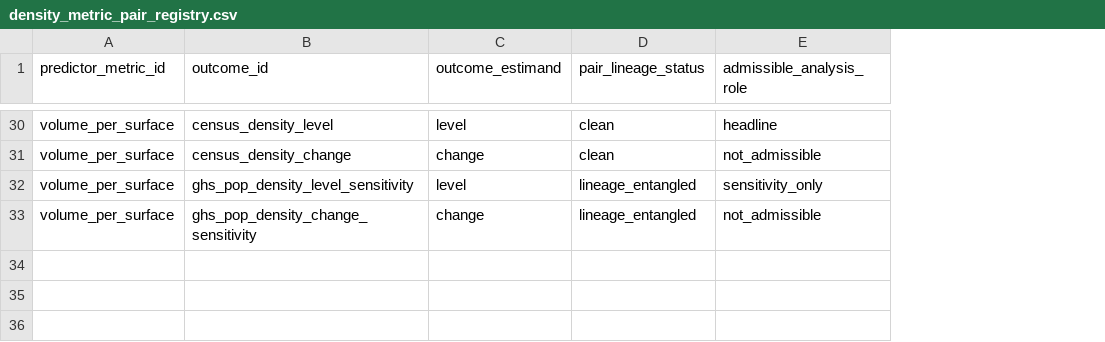
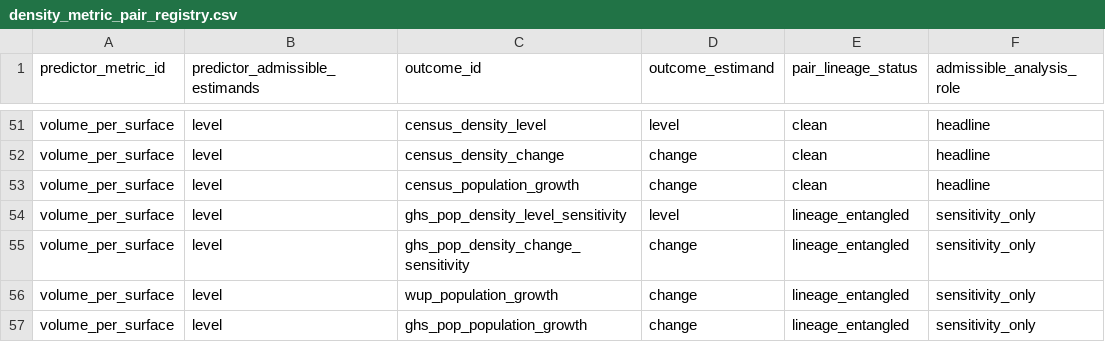
Before and after one commit to danielastone/Global-Urban-Growth-Lab, a CSV file: data/density_metric_pair_registry.csv, drawn as a sheet; only a part is shown, gaps mark what is left out; addresses are those after the commit; the diff covers the shown part only; the diff names each change by its address in the sheet, - before the commit and + after, or states it on an @@ line.

Commit message:
Register built-form lineage against population-growth outcomes (#156)
* Register population growth lineage pairs

* Register population growth lineage pairs

* Register population growth lineage pairs

* Register population growth lineage pairs

* Register population growth lineage pairs

* Register population growth lineage pairs

* Register population growth lineage pairs

* Register population growth lineage pairs

* Record prospective density model threshold

```diff
--- a/data/density_metric_pair_registry.csv
+++ b/data/density_metric_pair_registry.csv
+column B (predictor_admissible_estimands), rows 51-52: level | level; rows 54-55: level | level
-F52 (admissible_analysis_role): not_admissible
+F52 (admissible_analysis_role): headline
+row 53: volume_per_surface | level | census_population_growth | change | clean | headline
-F55 (admissible_analysis_role): not_admissible
+F55 (admissible_analysis_role): sensitivity_only
+row 56: volume_per_surface | level | wup_population_growth | change | lineage_entangled | sensitivity_only
+row 57: volume_per_surface | level | ghs_pop_population_growth | change | lineage_entangled | sensitivity_only
```
Also changed, not shown: 21 added rows elsewhere in this file, 8 other files.
